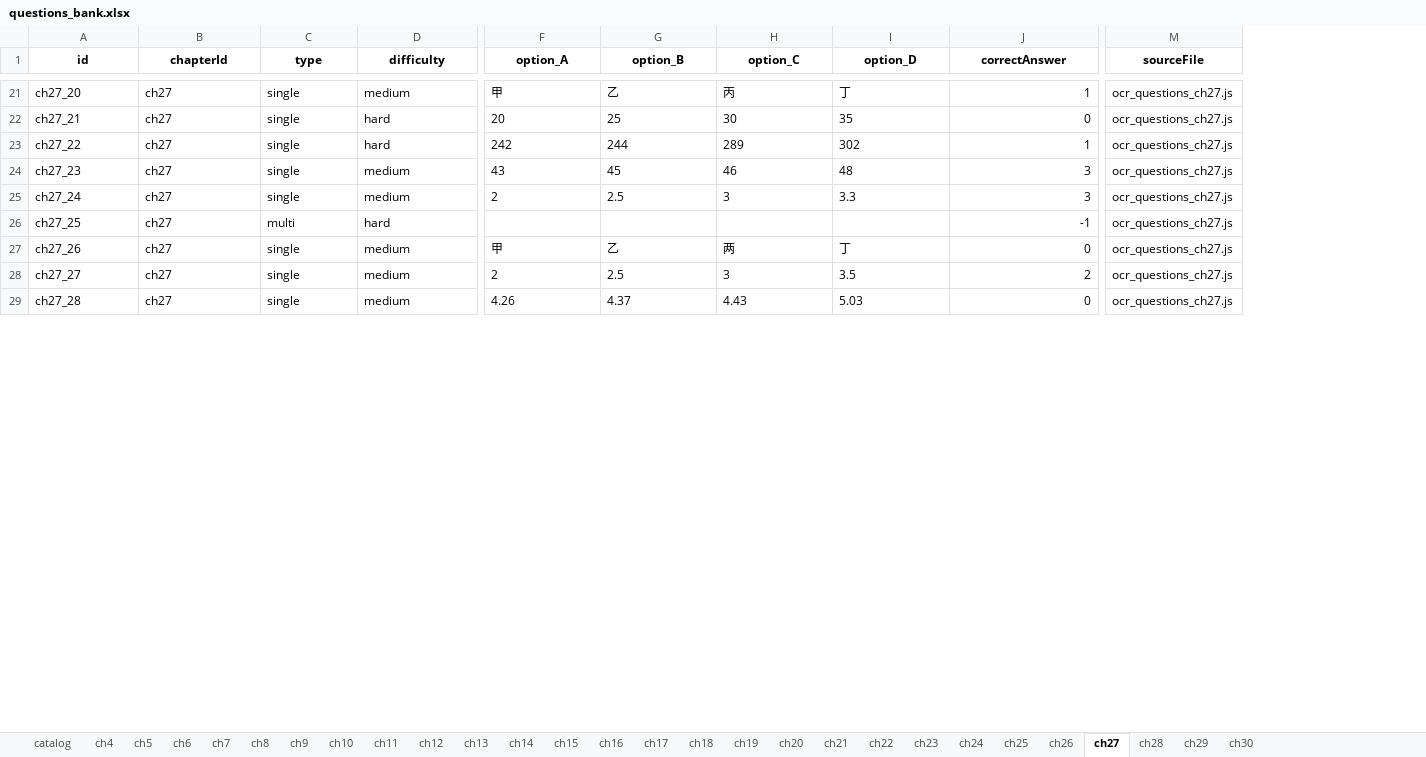
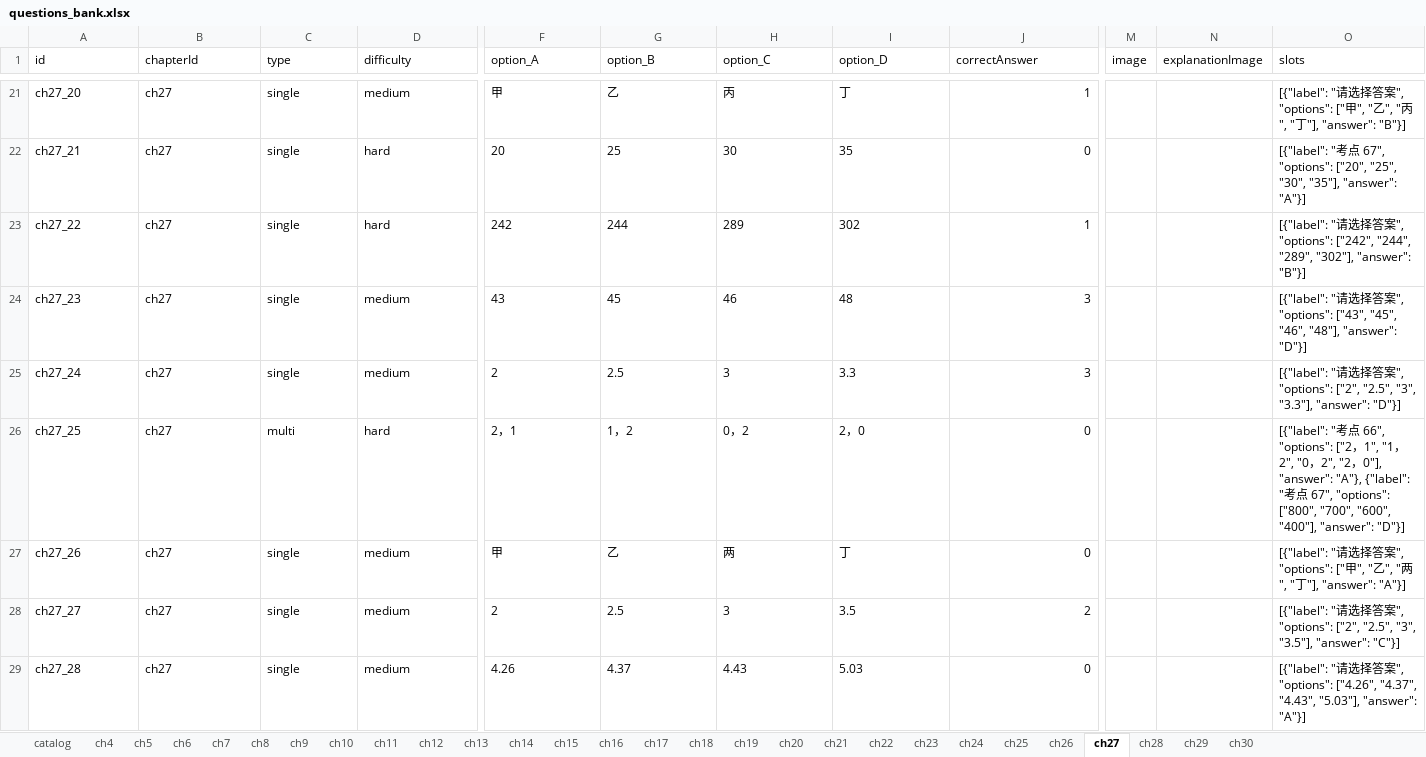
Before and after one commit to thousy/ruankao-exam-app, an Excel workbook: exam-app/questions_bank.xlsx, sheet ch27, drawn as a sheet; only a part is shown, gaps mark what is left out; values as stored, in another font and other column widths than the file's, no borders; removed rows and columns are numbered as before the commit, all else as after; the diff covers the shown part only; the diff names each change by its address in the sheet, - before the commit and + after, or states it on an @@ line.

Commit message:
feat: perfectly support multi-slot questions in handleExcelImport and questions_bank.xlsx

```diff
--- a/exam-app/questions_bank.xlsx (sheet ch27)
+++ b/exam-app/questions_bank.xlsx (sheet ch27)
-column M (sourceFile), rows 21-29: all ocr_questions_ch27.js
+column M (image), empty
+column N (explanationImage), empty
+column O (slots), rows 21-29: [{"label": "请选择答案", "options": ["甲", "乙", "丙", "丁"], "answer": "B"}] | [{"label": "考点 67", "options": ["20", "25", "30", "35"], "answer": "A"}] | [{"label": "请选择答案", "options": ["242", "244", "289", "302"], "answer": "B"}] | [{"label": "请选择答案", "options": ["43", "45", "46", "48"], "answer": "D"}] | [{"label": "请选择答案", "options": ["2", "2.5", "3", "3.3"], "answer": "D"}] | [{"label": "考点 66", "options": ["2，1", "1，2", "0，2", "2，0"], "answer": "A"}, {"label": "考点 67", "options": ["800", "700", "600", "400"], "answer": "D"}] | [{"label": "请选择答案", "options": ["甲", "乙", "两", "丁"], "answer": "A"}] | [{"label": "请选择答案", "options": ["2", "2.5", "3", "3.5"], "answer": "C"}] | [{"label": "请选择答案", "options": ["4.26", "4.37", "4.43", "5.03"], "answer": "A"}]
@@ A1:J1 bold: on → off, alignment: center → left @@
-F26 (option_A): (empty)
+F26 (option_A): 2，1
-G26 (option_B): (empty)
+G26 (option_B): 1，2
-H26 (option_C): (empty)
+H26 (option_C): 0，2
-I26 (option_D): (empty)
+I26 (option_D): 2，0
-J26 (correctAnswer): -1
+J26 (correctAnswer): 0
```
Also changed, not shown: 55 edited cells and cell formats elsewhere in this sheet, sheet catalog, sheet ch5, sheet ch28, sheet ch29, sheet ch13, sheet ch4, 21 more sheets, 1 other file.
